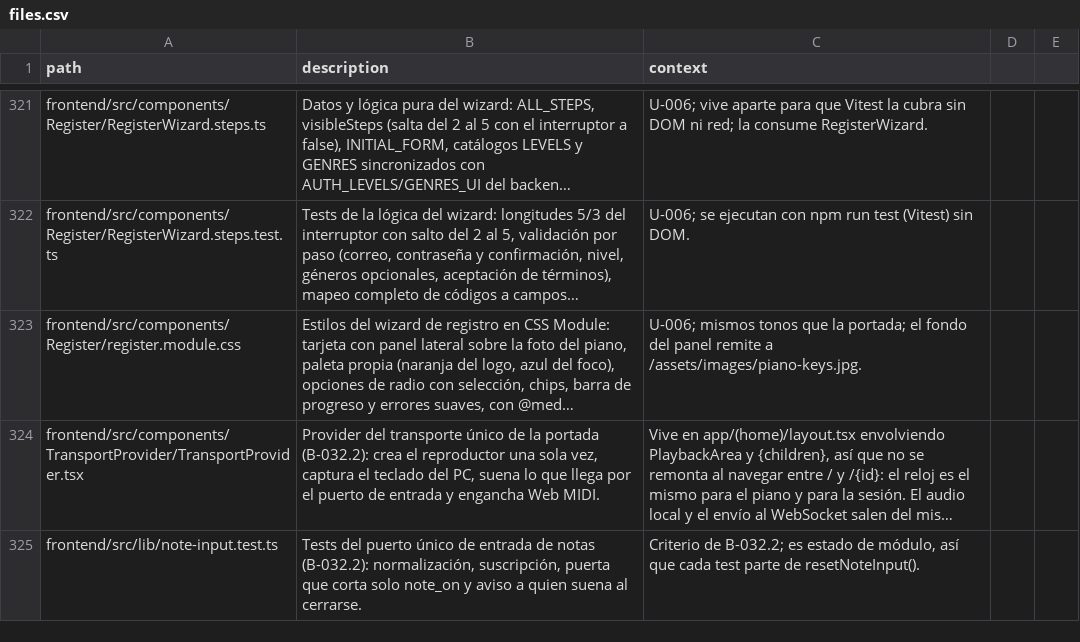
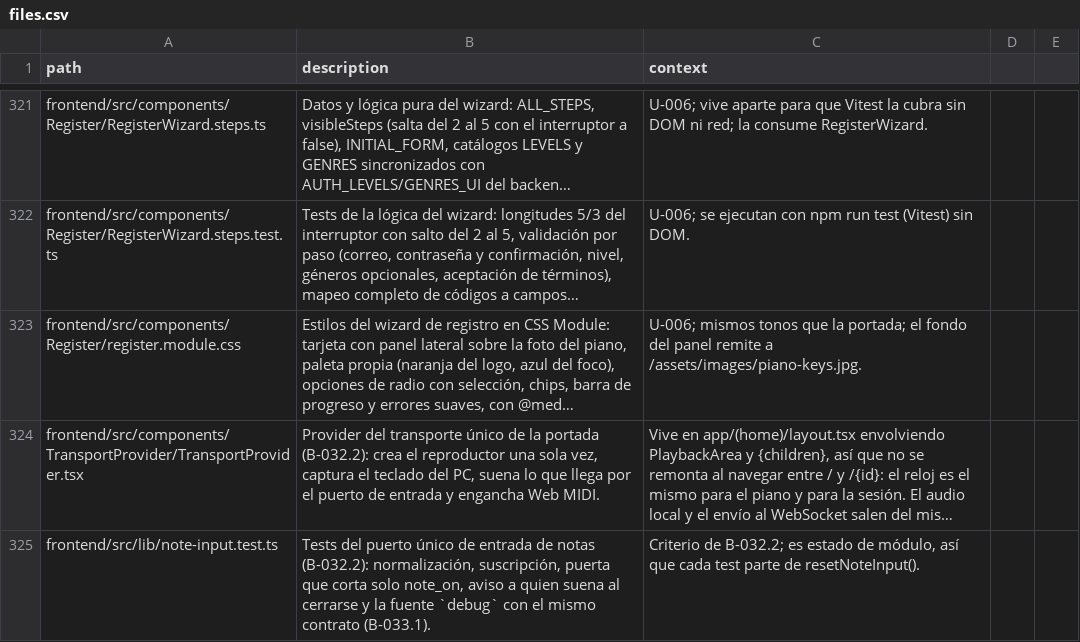
Before and after one commit to andrupax94/PianoMentor-IA, a CSV file: docs/architecture/files.csv, drawn as a sheet; only a part is shown, gaps mark what is left out; long unchanged cells end in …; the diff covers the shown part only; the diff names each change by its address in the sheet, - before the commit and + after, or states it on an @@ line.

Commit message:
feat(B-033.1): pianista robot — escenarios de práctica sintéticos sobre el puerto real
Runner puro lib/practice-scenarios.ts: en cada gate en espera emite pulsaciones reales por note-input con fuente debug (nueva), así el audio, la evaluación del gate, el envío WS y la escalera de B-032.6 recorren el pipeline completo sin mocks. 6 escenarios (perfecta, siempre_tarde, siempre_equivocada, nunca_press, acorde_incompleto, mezcla determinista por FNV-1a del gate id + semilla), un gesto por gate con hold fracción del gate, y suspensión total mientras la IA tiene el control (canEmit = la puerta del propio puerto). Montaje dev-only en PracticeBridge con import dinámico bajo NODE_ENV + eventos practice:scenario-start/stop (para el menú de B-033.2). 12 tests nuevos (11 del runner con reloj falso + 1 del puerto), 536 verdes, tsc limpio.

```diff
--- a/docs/architecture/files.csv
+++ b/docs/architecture/files.csv
-B325 (description): …corta solo note_on y aviso a quien suena al cerrarse.
+B325 (description): …corta solo note_on, aviso a quien suena al cerrarse y la fuente `debug` con el mismo contrato (B-033.1).
```
Also changed, not shown: 2 added rows and 2 edited cells elsewhere in this file, 7 other files.
